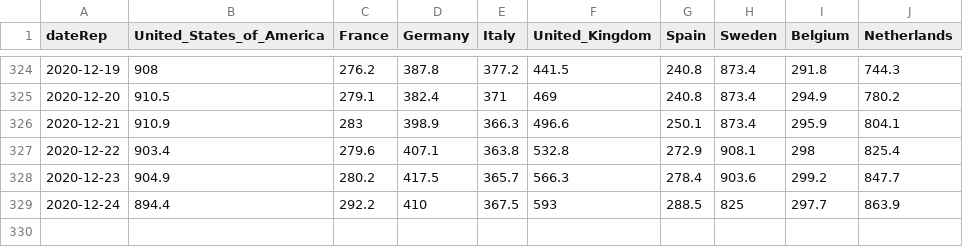
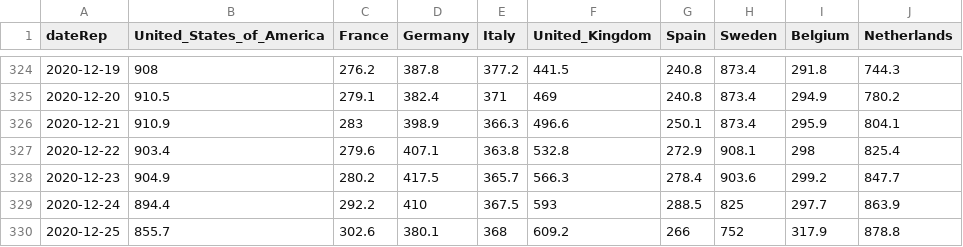
Before and after one commit to Scienzainrete/covid-19, a CSV file: ecdc_casi_100k.csv, drawn as a sheet; only a part is shown, gaps mark what is left out.

```diff
--- a/ecdc_casi_100k.csv
+++ b/ecdc_casi_100k.csv
@@ -329 +329,2 @@
 "2020-12-24",894.4,292.2,410,367.5,593,288.5,825,297.7,863.9
+"2020-12-25",855.7,302.6,380.1,368,609.2,266,752,317.9,878.8
```
Also changed, not shown: ecdc_morti_100k.csv.
